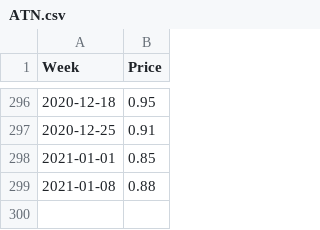
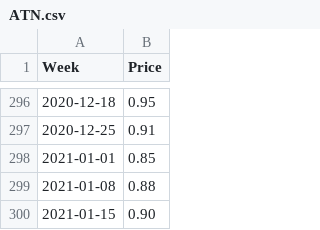
Before and after one commit to Richlyn17/SPP, a CSV file: CSV/ATN.csv, drawn as a sheet; only a part is shown, gaps mark what is left out; the diff names each change by its address in the sheet, - before the commit and + after, or states it on an @@ line.

Commit message:
updated 011521

```diff
--- a/CSV/ATN.csv
+++ b/CSV/ATN.csv
+row 300: 2021-01-15 | 0.90
```
